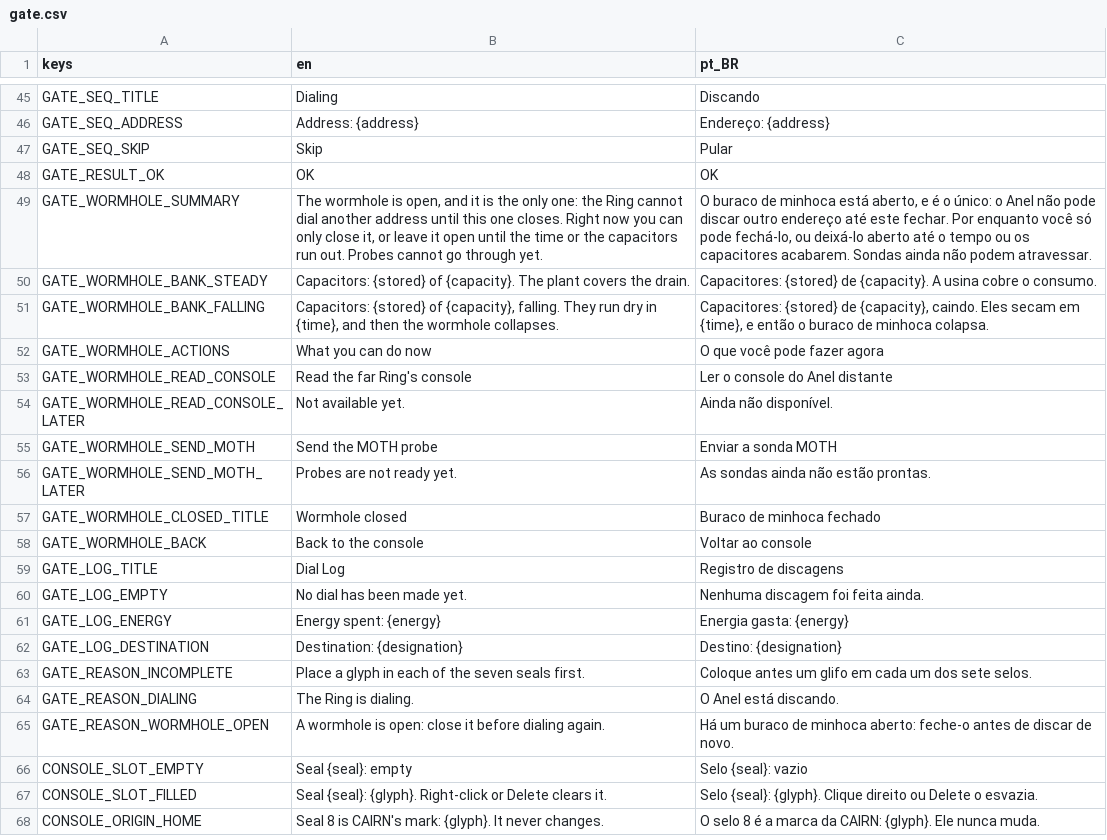
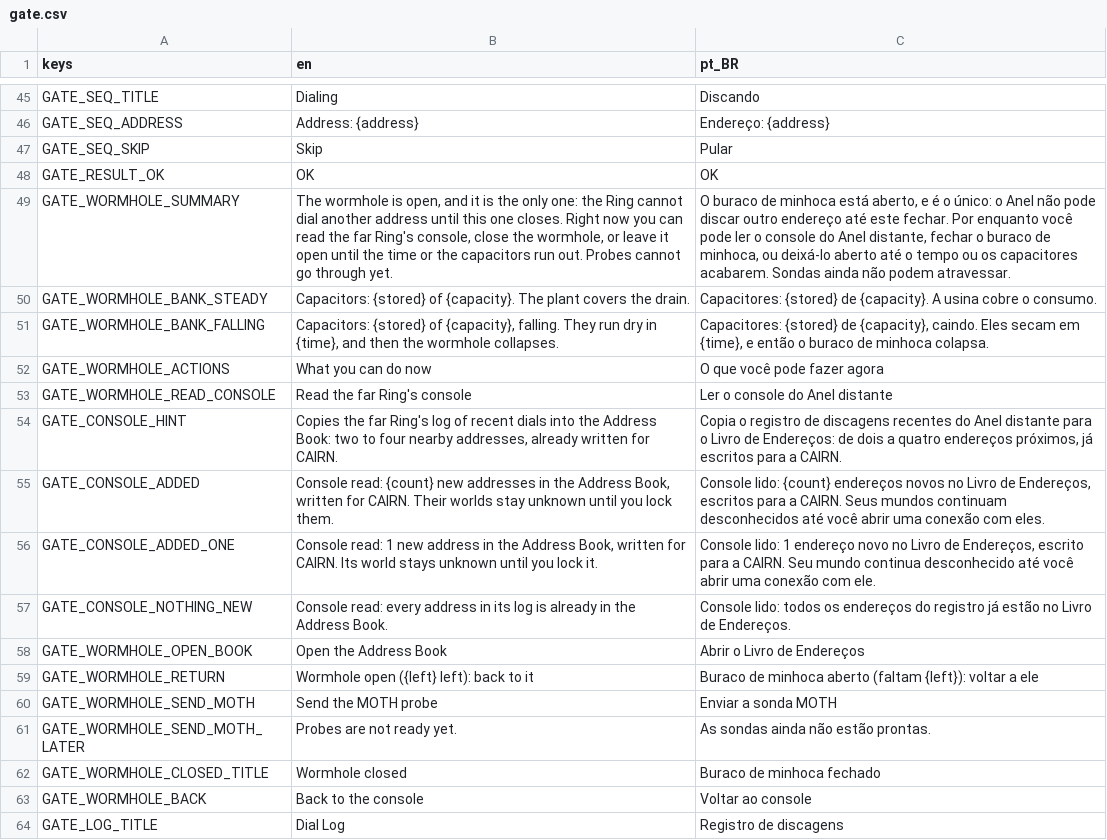
Before and after one commit to lmarcarini/StarPortal, a CSV file: localization/gate.csv, drawn as a sheet; only a part is shown, gaps mark what is left out; the shorter side is filled out with more unchanged rows.

```diff
--- a/localization/gate.csv
+++ b/localization/gate.csv
@@ -48,3 +48,3 @@ GATE_SEQ_SKIP,Skip,Pular
 GATE_RESULT_OK,OK,OK
-GATE_WORMHOLE_SUMMARY,"The wormhole is open, and it is the only one: the Ring cannot dial another address until this one closes. Right now you can only close it, or leave it open until the time or the capacitors run out. Probes cannot go through yet.","O buraco de minhoca está aberto, e é o único: o Anel não pode discar outro endereço até este fechar. Por enquanto você só pode fechá-lo, ou deixá-lo aberto até o tempo ou os capacitores acabarem. Sondas ainda não podem atravessar."
+GATE_WORMHOLE_SUMMARY,"The wormhole is open, and it is the only one: the Ring cannot dial another address until this one closes. Right now you can read the far Ring's console, close the wormhole, or leave it open until the time or the capacitors run out. Probes cannot go through yet.","O buraco de minhoca está aberto, e é o único: o Anel não pode discar outro endereço até este fechar. Por enquanto você pode ler o console do Anel distante, fechar o buraco de minhoca, ou deixá-lo aberto até o tempo ou os capacitores acabarem. Sondas ainda não podem atravessar."
 GATE_WORMHOLE_BANK_STEADY,Capacitors: {stored} of {capacity}. The plant covers the drain.,Capacitores: {stored} de {capacity}. A usina cobre o consumo.
@@ -53,3 +53,8 @@ GATE_WORMHOLE_ACTIONS,What you can do now,O que você pode fazer agora
 GATE_WORMHOLE_READ_CONSOLE,Read the far Ring's console,Ler o console do Anel distante
-GATE_WORMHOLE_READ_CONSOLE_LATER,Not available yet.,Ainda não disponível.
+GATE_CONSOLE_HINT,"Copies the far Ring's log of recent dials into the Address Book: two to four nearby addresses, already written for CAIRN.","Copia o registro de discagens recentes do Anel distante para o Livro de Endereços: de dois a quatro endereços próximos, já escritos para a CAIRN."
+GATE_CONSOLE_ADDED,"Console read: {count} new addresses in the Address Book, written for CAIRN. Their worlds stay unknown until you lock them.","Console lido: {count} endereços novos no Livro de Endereços, escritos para a CAIRN. Seus mundos continuam desconhecidos até você abrir uma conexão com eles."
+GATE_CONSOLE_ADDED_ONE,"Console read: 1 new address in the Address Book, written for CAIRN. Its world stays unknown until you lock it.","Console lido: 1 endereço novo no Livro de Endereços, escrito para a CAIRN. Seu mundo continua desconhecido até você abrir uma conexão com ele."
+GATE_CONSOLE_NOTHING_NEW,Console read: every address in its log is already in the Address Book.,Console lido: todos os endereços do registro já estão no Livro de Endereços.
+GATE_WORMHOLE_OPEN_BOOK,Open the Address Book,Abrir o Livro de Endereços
+GATE_WORMHOLE_RETURN,Wormhole open ({left} left): back to it,Buraco de minhoca aberto (faltam {left}): voltar a ele
 GATE_WORMHOLE_SEND_MOTH,Send the MOTH probe,Enviar a sonda MOTH
```
Also changed, not shown: 30 other files.
